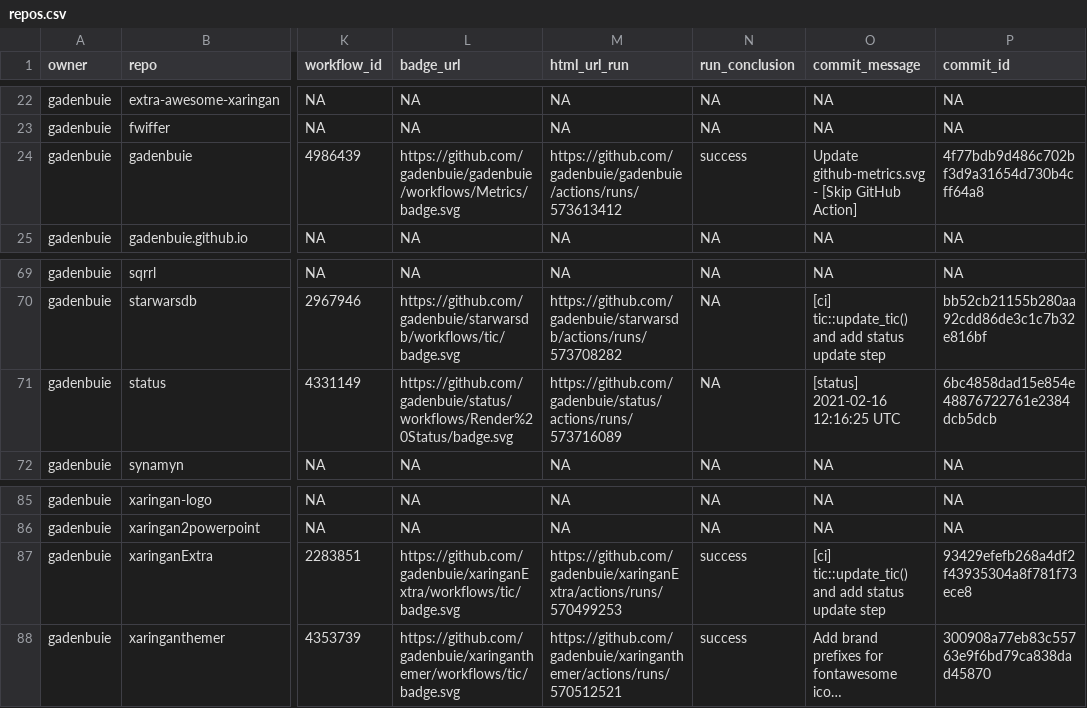
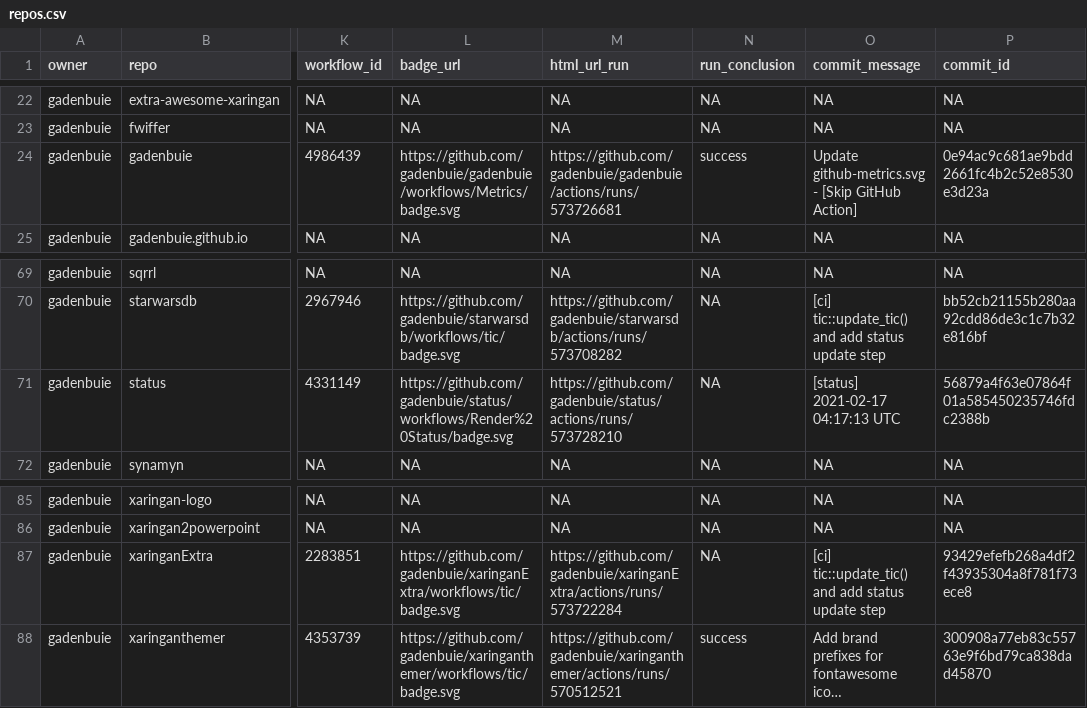
Before and after one commit to gadenbuie/status, a CSV file: repos.csv, drawn as a sheet; only a part is shown, gaps mark what is left out; long unchanged cells end in …; the diff names each change by its address in the sheet, - before the commit and + after, or states it on an @@ line.

```diff
--- a/repos.csv
+++ b/repos.csv
-M24 (html_url_run): https://github.com/gadenbuie/gadenbuie/actions/runs/573613412
+M24 (html_url_run): https://github.com/gadenbuie/gadenbuie/actions/runs/573726681
-P24 (commit_id): 4f77bdb9d486c702bf3d9a31654d730b4cff64a8
+P24 (commit_id): 0e94ac9c681ae9bdd2661fc4b2c52e8530e3d23a
-M71 (html_url_run): https://github.com/gadenbuie/status/actions/runs/573716089
+M71 (html_url_run): https://github.com/gadenbuie/status/actions/runs/573728210
-O71 (commit_message): [status] 2021-02-16 12:16:25 UTC
+O71 (commit_message): [status] 2021-02-17 04:17:13 UTC
-P71 (commit_id): 6bc4858dad15e854e48876722761e2384dcb5dcb
+P71 (commit_id): 56879a4f63e07864f01a585450235746fdc2388b
-M87 (html_url_run): https://github.com/gadenbuie/xaringanExtra/actions/runs/570499253
+M87 (html_url_run): https://github.com/gadenbuie/xaringanExtra/actions/runs/573722284
-N87 (run_conclusion): success
+N87 (run_conclusion): NA
```
Also changed, not shown: 1 other file.
